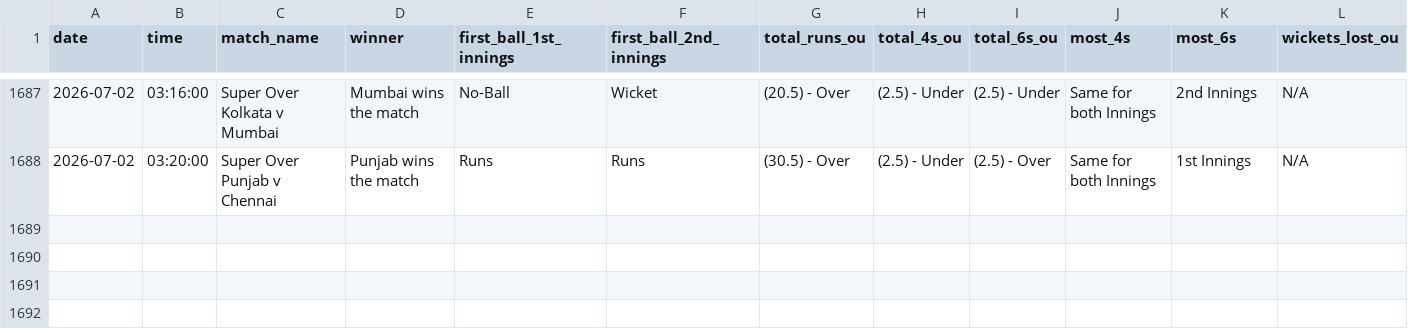
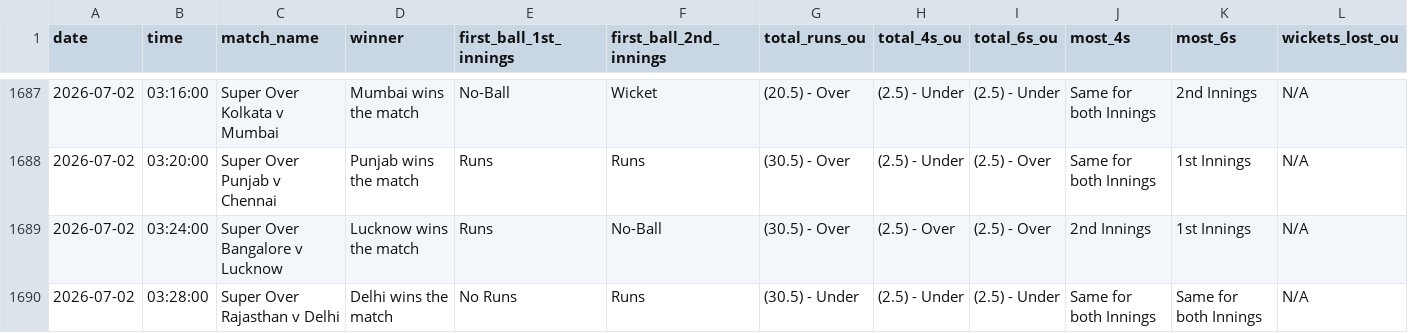
Before and after one commit to NorajChathuranga/STBet-Tracker, a CSV file: data/cricket_superover_summary.csv, drawn as a sheet; only a part is shown, gaps mark what is left out; rows hold the shown columns only; the diff names each change by its address in the sheet, - before the commit and + after, or states it on an @@ line.

Commit message:
Auto-update match records (VM source)

```diff
--- a/data/cricket_superover_summary.csv
+++ b/data/cricket_superover_summary.csv
+row 1689: 2026-07-02 | 03:24:00 | Super Over Bangalore v Lucknow | Lucknow wins the match | Runs | No-Ball | (30.5) - Over | (2.5) - Over | (2.5) - Over | 2nd Innings | 1st Innings | N/A
+row 1690: 2026-07-02 | 03:28:00 | Super Over Rajasthan v Delhi | Delhi wins the match | No Runs | Runs | (30.5) - Under | (2.5) - Under | (2.5) - Under | Same for both Innings | Same for both Innings | N/A
```
Also changed, not shown: 5 other files.
